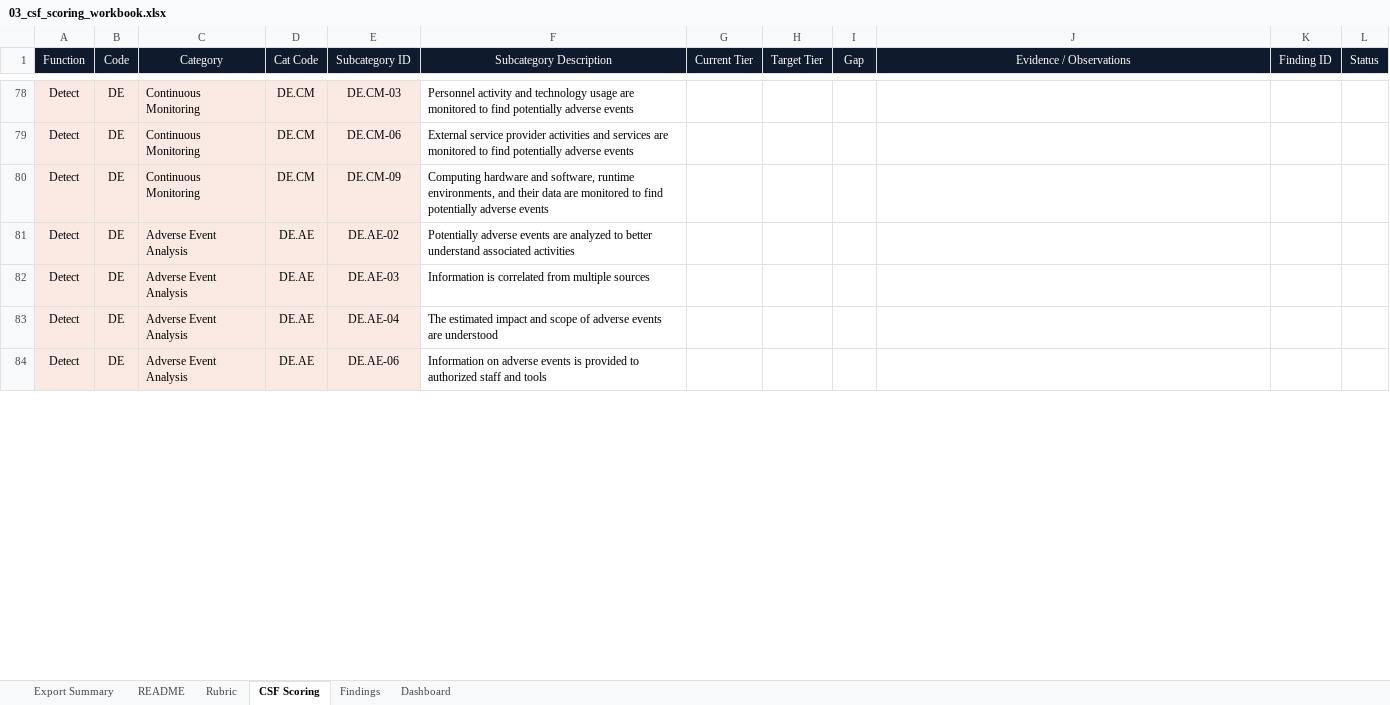
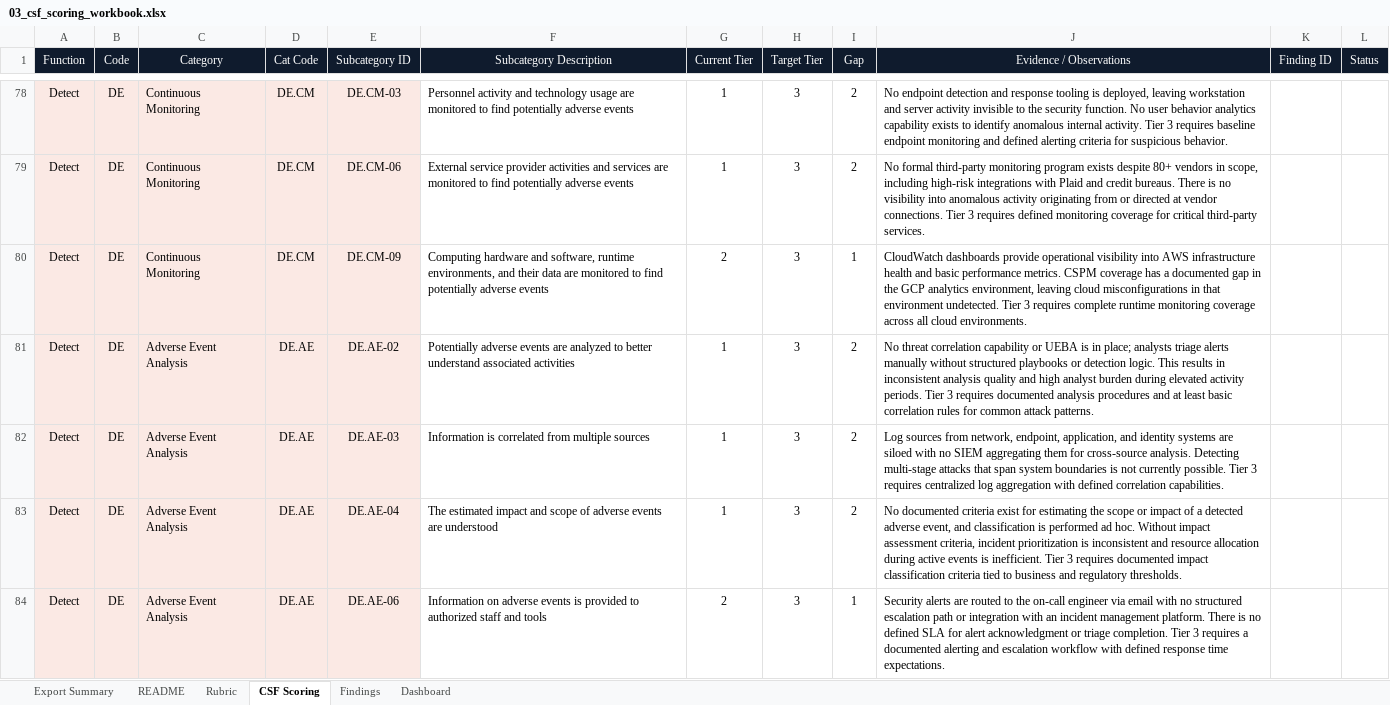
Before and after one commit to James-Minh-Bui/nist-csf-assessment, an Excel workbook: 03_csf_scoring_workbook.xlsx, sheet CSF Scoring, drawn as a sheet; only a part is shown, gaps mark what is left out; values as stored, in another font and other column widths than the file's, no borders; conditional formats not drawn; the diff covers the shown part only; the diff names each change by its address in the sheet, - before the commit and + after, or states it on an @@ line.

Commit message:
Completed scoring and findings register. Drafted Remidation roadmap.

```diff
--- a/03_csf_scoring_workbook.xlsx (sheet CSF Scoring)
+++ b/03_csf_scoring_workbook.xlsx (sheet CSF Scoring)
-G78:G79 (Current Tier): (empty)
+G78:G79 (Current Tier): 1
-H78:H84 (Target Tier): (empty)
+H78:H84 (Target Tier): 3
-I78:I79 (Gap): (empty)
+I78:I79 (Gap): 2
-J78 (Evidence / Observations): (empty)
+J78 (Evidence / Observations): No endpoint detection and response tooling is deployed, leaving workstation and server activity invisible to the security function. No user behavior analytics capability exists to identify anomalous internal activity. Tier 3 requires baseline endpoint monitoring and defined alerting criteria for suspicious behavior.
-J79 (Evidence / Observations): (empty)
+J79 (Evidence / Observations): No formal third-party monitoring program exists despite 80+ vendors in scope, including high-risk integrations with Plaid and credit bureaus. There is no visibility into anomalous activity originating from or directed at vendor connections. Tier 3 requires defined monitoring coverage for critical third-party services.
-G80 (Current Tier): (empty)
+G80 (Current Tier): 2
-I80 (Gap): (empty)
+I80 (Gap): 1
-J80 (Evidence / Observations): (empty)
+J80 (Evidence / Observations): CloudWatch dashboards provide operational visibility into AWS infrastructure health and basic performance metrics. CSPM coverage has a documented gap in the GCP analytics environment, leaving cloud misconfigurations in that environment undetected. Tier 3 requires complete runtime monitoring coverage across all cloud environments.
-G81:G83 (Current Tier): (empty)
+G81:G83 (Current Tier): 1
-I81:I83 (Gap): (empty)
+I81:I83 (Gap): 2
-J81 (Evidence / Observations): (empty)
+J81 (Evidence / Observations): No threat correlation capability or UEBA is in place; analysts triage alerts manually without structured playbooks or detection logic. This results in inconsistent analysis quality and high analyst burden during elevated activity periods. Tier 3 requires documented analysis procedures and at least basic correlation rules for common attack patterns.
-J82 (Evidence / Observations): (empty)
+J82 (Evidence / Observations): Log sources from network, endpoint, application, and identity systems are siloed with no SIEM aggregating them for cross-source analysis. Detecting multi-stage attacks that span system boundaries is not currently possible. Tier 3 requires centralized log aggregation with defined correlation capabilities.
-J83 (Evidence / Observations): (empty)
+J83 (Evidence / Observations): No documented criteria exist for estimating the scope or impact of a detected adverse event, and classification is performed ad hoc. Without impact assessment criteria, incident prioritization is inconsistent and resource allocation during active events is inefficient. Tier 3 requires documented impact classification criteria tied to business and regulatory thresholds.
-G84 (Current Tier): (empty)
+G84 (Current Tier): 2
-I84 (Gap): (empty)
+I84 (Gap): 1
-J84 (Evidence / Observations): (empty)
+J84 (Evidence / Observations): Security alerts are routed to the on-call engineer via email with no structured escalation path or integration with an incident management platform. There is no defined SLA for alert acknowledgment or triage completion. Tier 3 requires a documented alerting and escalation workflow with defined response time expectations.
```
Also changed, not shown: 188 edited cells elsewhere in this sheet, sheet Findings, sheet Dashboard, 1 other file.
